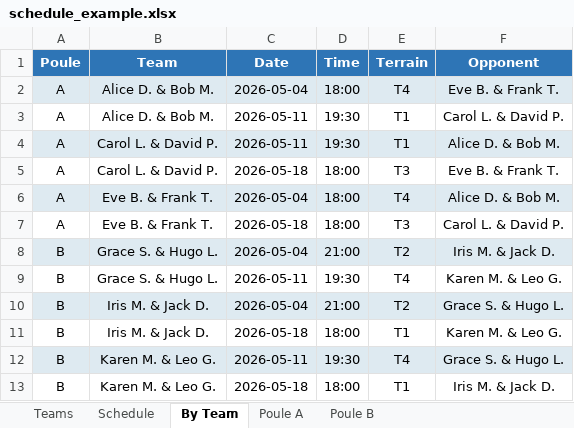
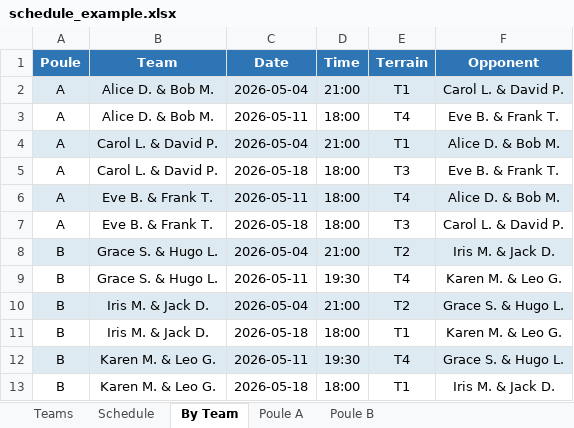
Before and after one commit to TimothyVD/tckooike, an Excel workbook: output/schedule_example.xlsx, sheet By Team, drawn as a sheet; values as stored, in another font and other column widths than the file's, no borders; the diff names each change by its address in the sheet, - before the commit and + after, or states it on an @@ line.

```diff
--- a/output/schedule_example.xlsx (sheet By Team)
+++ b/output/schedule_example.xlsx (sheet By Team)
-D2 (Time): 18:00
+D2 (Time): 21:00
-E2 (Terrain): T4
+E2 (Terrain): T1
-F2 (Opponent): Eve B. & Frank T.
+F2 (Opponent): Carol L. & David P.
-D3 (Time): 19:30
+D3 (Time): 18:00
-E3 (Terrain): T1
+E3 (Terrain): T4
-F3 (Opponent): Carol L. & David P.
+F3 (Opponent): Eve B. & Frank T.
-C4 (Date): 2026-05-11
+C4 (Date): 2026-05-04
-D4 (Time): 19:30
+D4 (Time): 21:00
-C6 (Date): 2026-05-04
+C6 (Date): 2026-05-11
```
Also changed, not shown: sheet Poule A, sheet Schedule, 5 other files.
